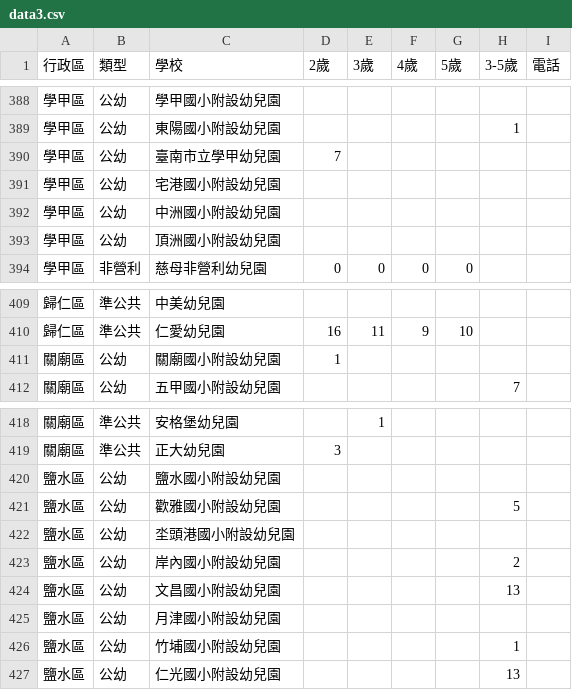
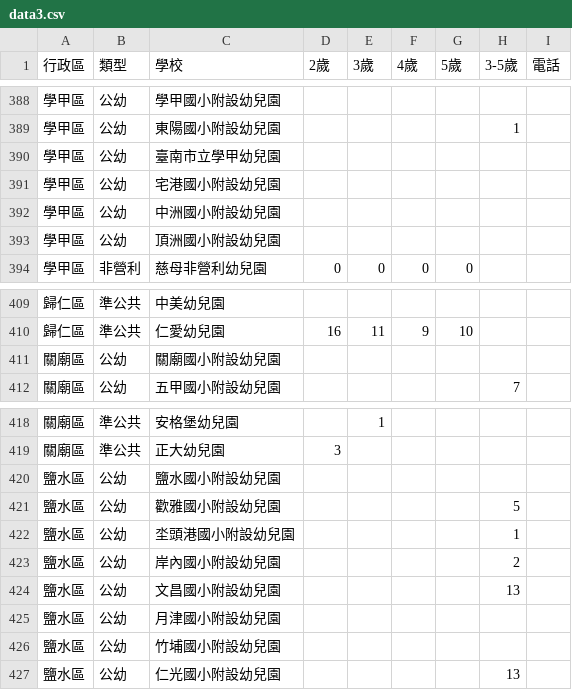
Before and after one commit to kiang/kid.tn.edu.tw, a CSV file: data/2025/data3.csv, drawn as a sheet; only a part is shown, gaps mark what is left out.

```diff
--- a/data/2025/data3.csv
+++ b/data/2025/data3.csv
@@ -389,3 +389,3 @@
 學甲區,公幼,東陽國小附設幼兒園,,,,,1,
-學甲區,公幼,臺南市立學甲幼兒園,7,,,,,
+學甲區,公幼,臺南市立學甲幼兒園,,,,,,
 學甲區,公幼,宅港國小附設幼兒園,,,,,,
@@ -410,3 +410,3 @@
 歸仁區,準公共,仁愛幼兒園,16,11,9,10,,
-關廟區,公幼,關廟國小附設幼兒園,1,,,,,
+關廟區,公幼,關廟國小附設幼兒園,,,,,,
 關廟區,公幼,五甲國小附設幼兒園,,,,,7,
@@ -421,3 +421,3 @@
 鹽水區,公幼,歡雅國小附設幼兒園,,,,,5,
-鹽水區,公幼,坔頭港國小附設幼兒園,,,,,,
+鹽水區,公幼,坔頭港國小附設幼兒園,,,,,1,
 鹽水區,公幼,岸內國小附設幼兒園,,,,,2,
@@ -425,3 +425,3 @@
 鹽水區,公幼,月津國小附設幼兒園,,,,,,
-鹽水區,公幼,竹埔國小附設幼兒園,,,,,1,
+鹽水區,公幼,竹埔國小附設幼兒園,,,,,,
 鹽水區,公幼,仁光國小附設幼兒園,,,,,13,
```
Also changed, not shown: 1 other file.
